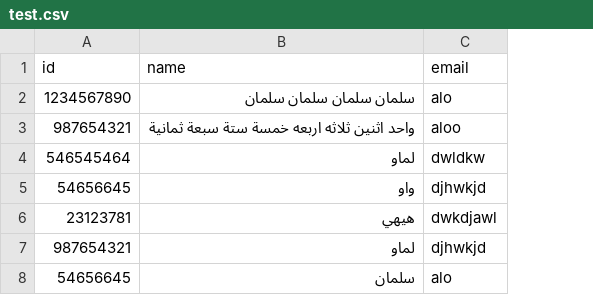
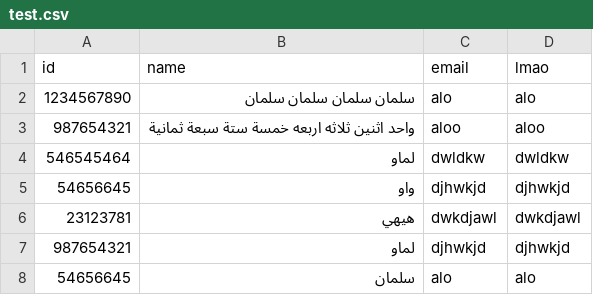
Before and after one commit to BKSalman/certs, a CSV file: assets/test.csv, drawn as a sheet; the diff names each change by its address in the sheet, - before the commit and + after, or states it on an @@ line.

Commit message:
dynamic columns

```diff
--- a/assets/test.csv
+++ b/assets/test.csv
+column D (lmao), rows 2-8: alo | aloo | dwldkw | djhwkjd | dwkdjawl | djhwkjd | alo
```
Also changed, not shown: 4 other files.
